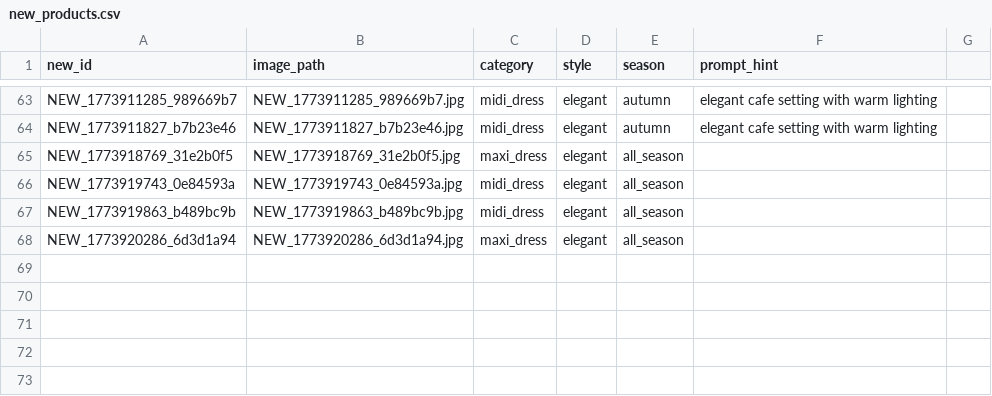
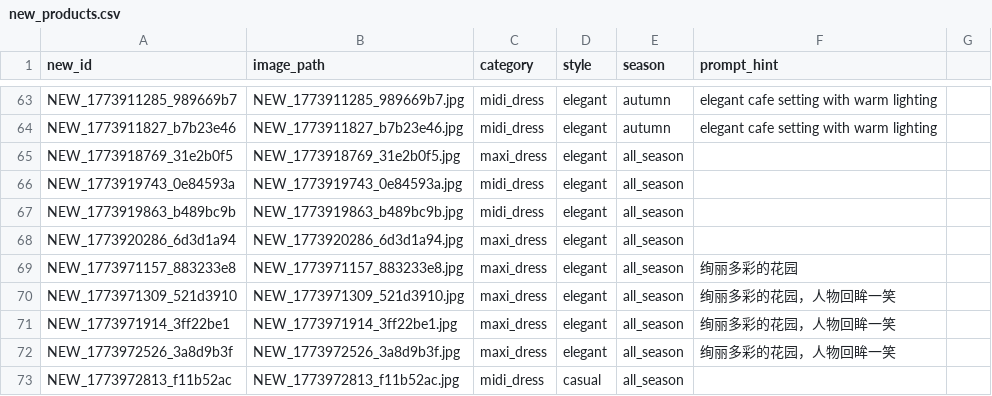
Before and after one commit to liyanxiong278176/nano-banana-milvus, a CSV file: backend/new_products.csv, drawn as a sheet; only a part is shown, gaps mark what is left out; the diff names each change by its address in the sheet, - before the commit and + after, or states it on an @@ line.

```diff
--- a/backend/new_products.csv
+++ b/backend/new_products.csv
+row 69: NEW_1773971157_883233e8 | NEW_1773971157_883233e8.jpg | maxi_dress | elegant | all_season | 绚丽多彩的花园
+row 70: NEW_1773971309_521d3910 | NEW_1773971309_521d3910.jpg | maxi_dress | elegant | all_season | 绚丽多彩的花园，人物回眸一笑
+row 71: NEW_1773971914_3ff22be1 | NEW_1773971914_3ff22be1.jpg | maxi_dress | elegant | all_season | 绚丽多彩的花园，人物回眸一笑
+row 72: NEW_1773972526_3a8d9b3f | NEW_1773972526_3a8d9b3f.jpg | maxi_dress | elegant | all_season | 绚丽多彩的花园，人物回眸一笑
+row 73: NEW_1773972813_f11b52ac | NEW_1773972813_f11b52ac.jpg | midi_dress | casual | all_season
```
Also changed, not shown: 50 other files.
